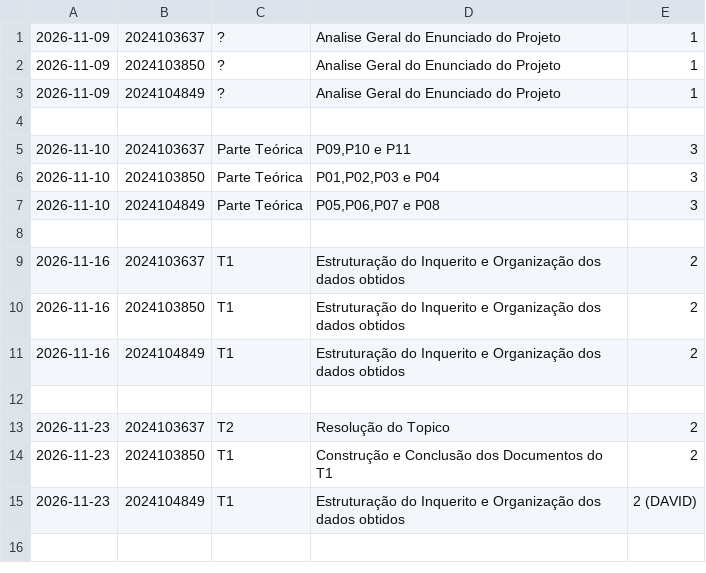
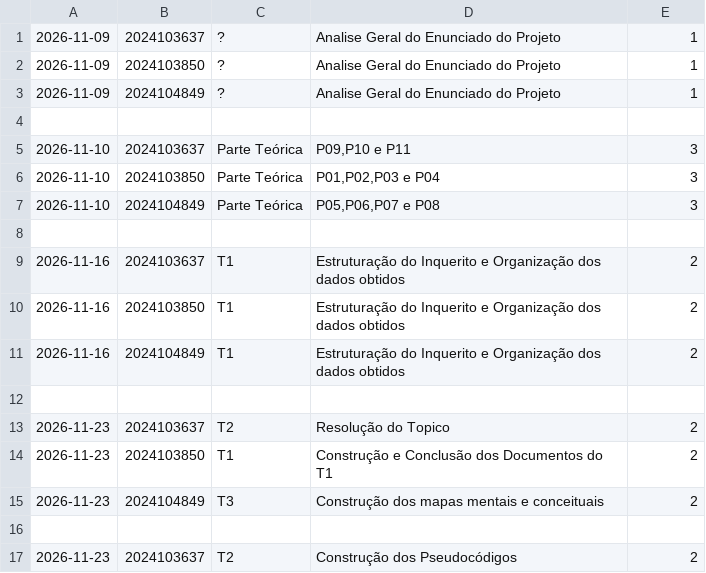
Before and after one commit to Prreira/PDI_Project, a CSV file: registo_horas.csv, drawn as a sheet.

Commit message:
Update registo_horas.csv

```diff
--- a/registo_horas.csv
+++ b/registo_horas.csv
@@ -14,2 +14,4 @@
 2026-11-23;2024103850;T1;Construção e Conclusão dos Documentos do T1;2
-2026-11-23;2024104849;T1;Estruturação do Inquerito e Organização dos dados obtidos;2  (DAVID)
+2026-11-23;2024104849;T3;Construção dos mapas mentais e conceituais;2
+
+2026-11-23;2024103637;T2;Construção dos Pseudocódigos;2
```
